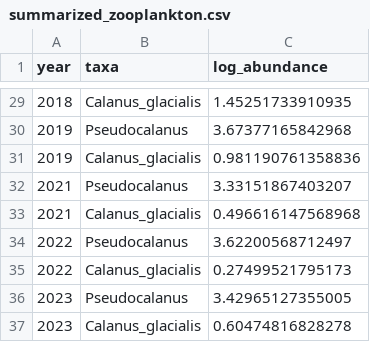
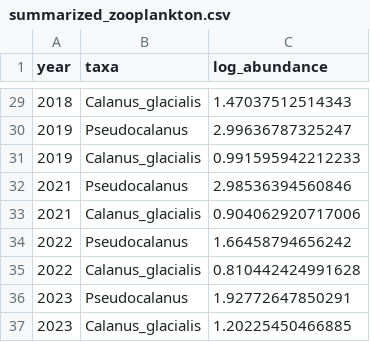
Before and after one commit to eryznar/ESP.DFA, a CSV file: Output/summarized_zooplankton.csv, drawn as a sheet; only a part is shown, gaps mark what is left out; the diff covers the shown part only.

```diff
--- a/Output/summarized_zooplankton.csv
+++ b/Output/summarized_zooplankton.csv
@@ -29,9 +29,9 @@
-2018,"Calanus_glacialis",1.45251733910935
-2019,"Pseudocalanus",3.67377165842968
-2019,"Calanus_glacialis",0.981190761358836
-2021,"Pseudocalanus",3.33151867403207
-2021,"Calanus_glacialis",0.496616147568968
-2022,"Pseudocalanus",3.62200568712497
-2022,"Calanus_glacialis",0.27499521795173
-2023,"Pseudocalanus",3.42965127355005
-2023,"Calanus_glacialis",0.60474816828278
+2018,"Calanus_glacialis",1.47037512514343
+2019,"Pseudocalanus",2.99636787325247
+2019,"Calanus_glacialis",0.991595942212233
+2021,"Pseudocalanus",2.98536394560846
+2021,"Calanus_glacialis",0.904062920717006
+2022,"Pseudocalanus",1.66458794656242
+2022,"Calanus_glacialis",0.810442424991628
+2023,"Pseudocalanus",1.92772647850291
+2023,"Calanus_glacialis",1.20225450466885
```
Also changed, not shown: 27 edited cells elsewhere in this file, Output/dfa time series.csv, Output/dfa_loadings.csv, 3 other files.
